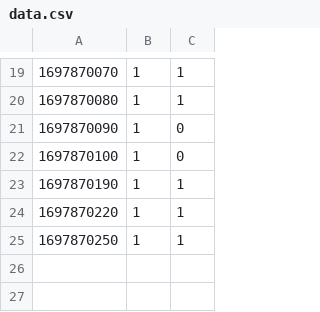
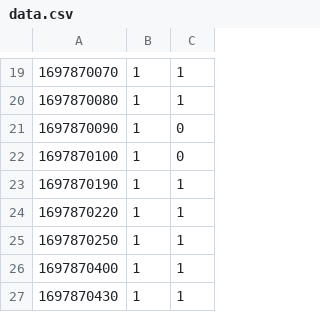
Before and after one commit to cs370team/cs370team.github.io, a CSV file: data.csv, drawn as a sheet; only a part is shown, gaps mark what is left out; the diff names each change by its address in the sheet, - before the commit and + after, or states it on an @@ line.

Commit message:
Update

```diff
--- a/data.csv
+++ b/data.csv
+row 26: 1697870400 | 1 | 1
+row 27: 1697870430 | 1 | 1
```
